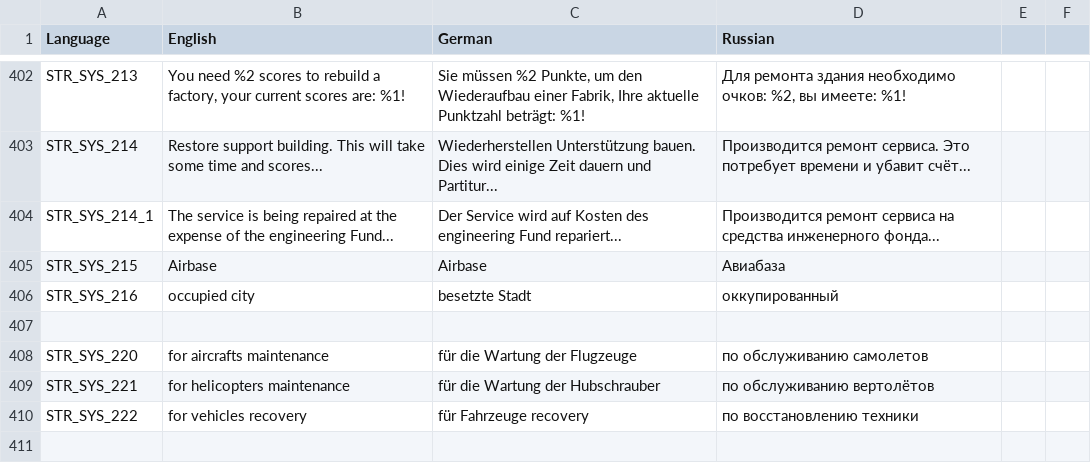
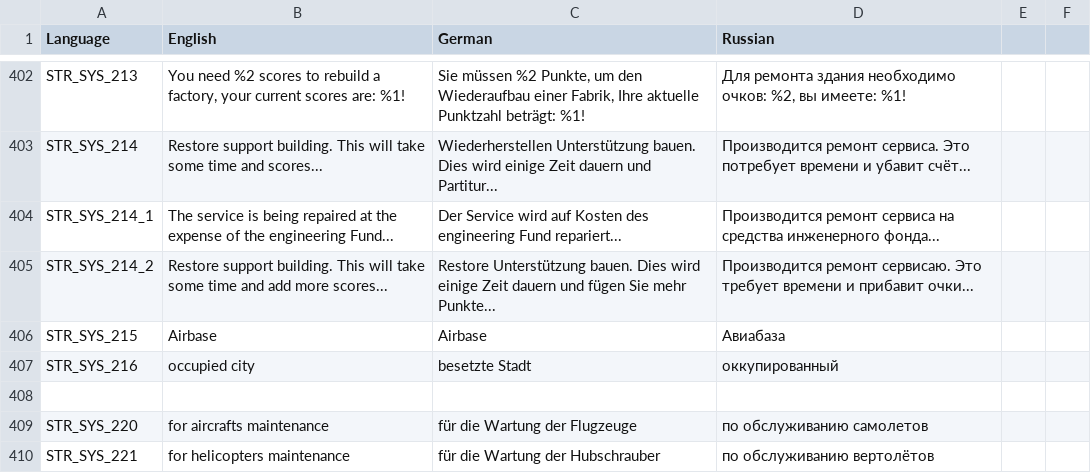
Before and after one commit to sygsky/Domination-for-Red-Engineers-server, a CSV file: stringtable.csv, drawn as a sheet; only a part is shown, gaps mark what is left out; the shorter side is filled out with more unchanged rows; the diff names each change by its address in the sheet, - before the commit and + after, or states it on an @@ line.

```diff
--- a/stringtable.csv
+++ b/stringtable.csv
+row 405: STR_SYS_214_2 | Restore support building. This will take some time and add more scores... | Restore Unterstützung bauen. Dies wird einige Zeit dauern und fügen Sie mehr Punkte... | Производится ремонт сервисаю. Это требует времени и прибавит очки...
```
Also changed, not shown: 6 other files.
